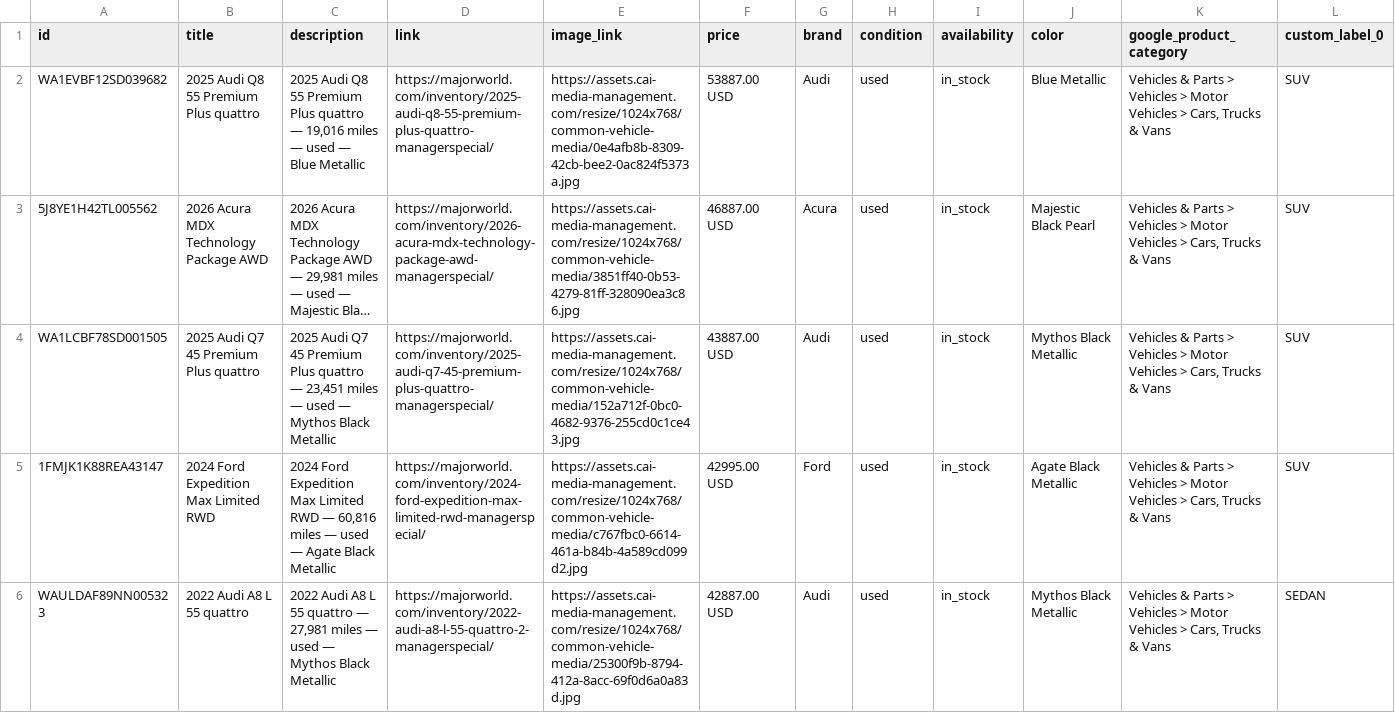
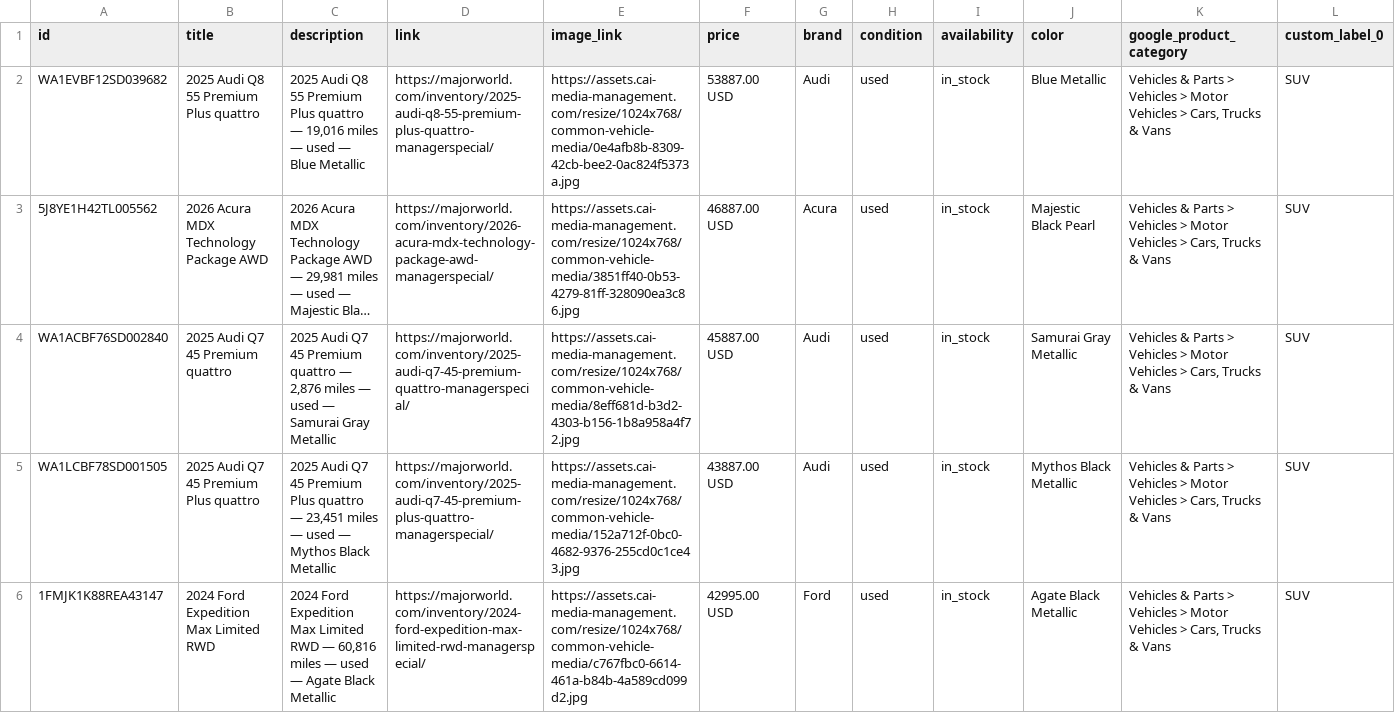
Before and after one commit to orenagassy/MW_feed, a CSV file: reddit_feed.csv, drawn as a sheet; only a part is shown; the shorter side is filled out with more unchanged rows; long unchanged cells end in …; rows hold the shown columns only; the diff covers the shown part only; the diff names each change by its address in the sheet, - before the commit and + after, or states it on an @@ line.

Commit message:
Feed update 2026-10-23 00:40 UTC

```diff
--- a/reddit_feed.csv
+++ b/reddit_feed.csv
+row 4: WA1ACBF76SD002840 | 2025 Audi Q7 45 Premium quattro | 2025 Audi Q7 45 Premium quattro — 2,876 miles — used — Samurai Gray Metallic | https://majorworld.com/inventory/2025-audi-q7-45-premium-quattro-managerspecial/ | https://assets.cai-media-management.com/resize/1024x768/common-vehicle-media/8eff681d-b3d2-4303-b156-1b8a958a4f72.jpg | 45887.00 USD | Audi | used | in_stock | Samurai Gray Metallic | Vehicles & Parts > Vehicles > Motor Vehicles > Cars, Trucks & Vans | SUV
```
Also changed, not shown: 1 added row elsewhere in this file.
